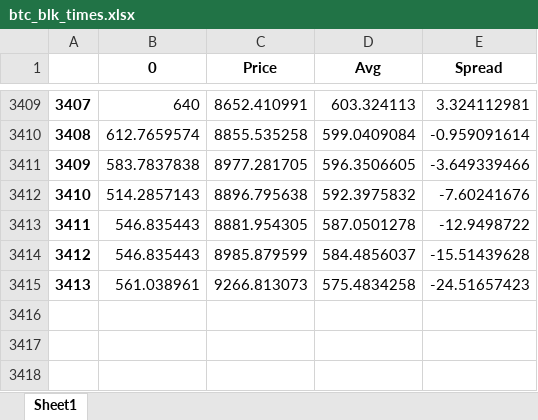
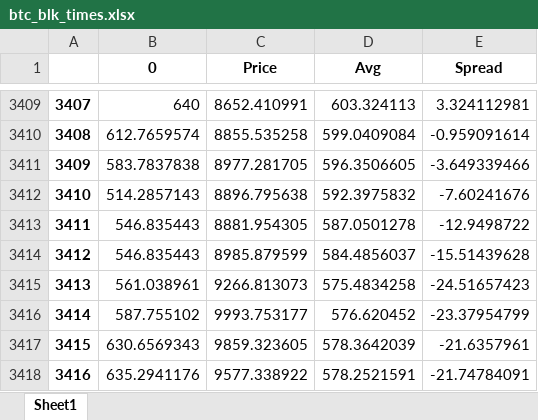
Before and after one commit to igor110055/nino_on_chain, an Excel workbook: btc_blk_times.xlsx, sheet Sheet1, drawn as a sheet; only a part is shown, gaps mark what is left out; values as stored, in another font and other column widths than the file's, no borders; the diff names each change by its address in the sheet, - before the commit and + after, or states it on an @@ line.

```diff
--- a/btc_blk_times.xlsx (sheet Sheet1)
+++ b/btc_blk_times.xlsx (sheet Sheet1)
+row 3416: 3414 | 587.755102 | 9993.753177 | 576.620452 | -23.37954799
+row 3417: 3415 | 630.6569343 | 9859.323605 | 578.3642039 | -21.6357961
+row 3418: 3416 | 635.2941176 | 9577.338922 | 578.2521591 | -21.74784091
```
Also changed, not shown: 15 other files.
